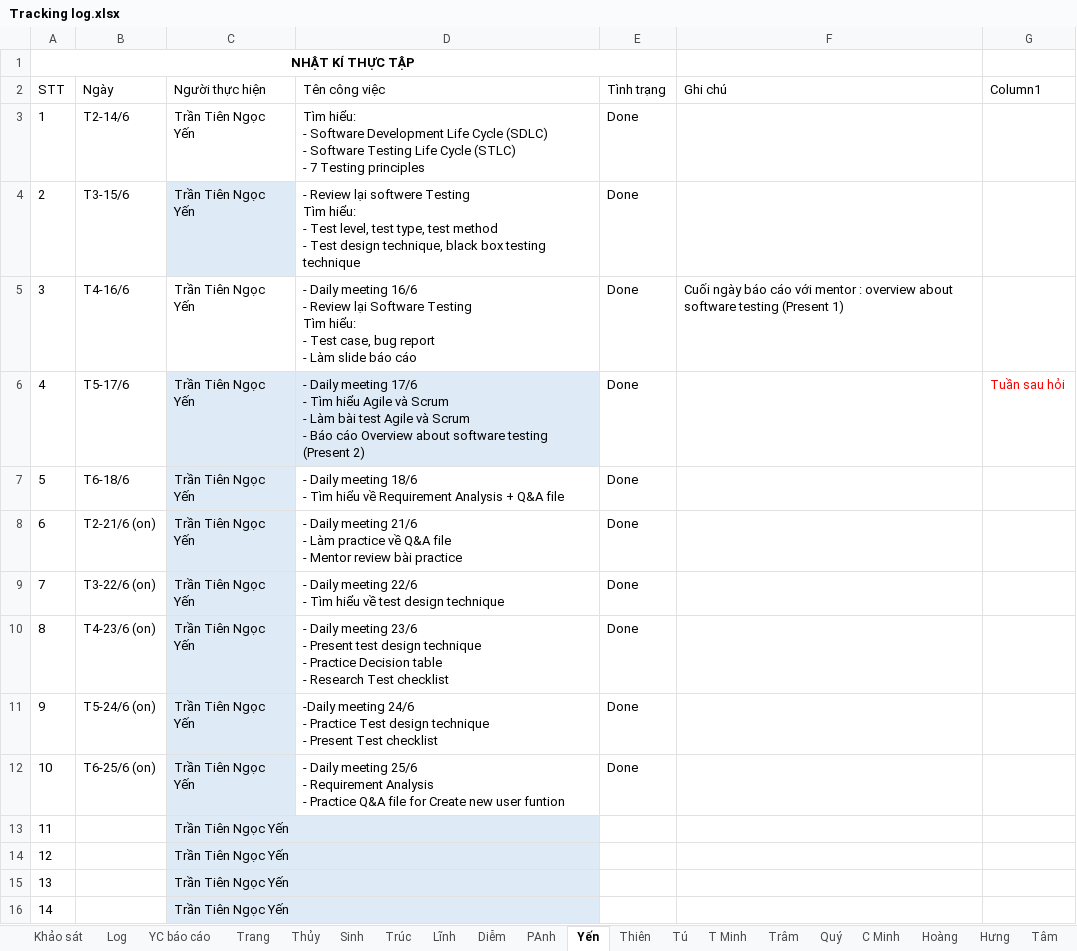
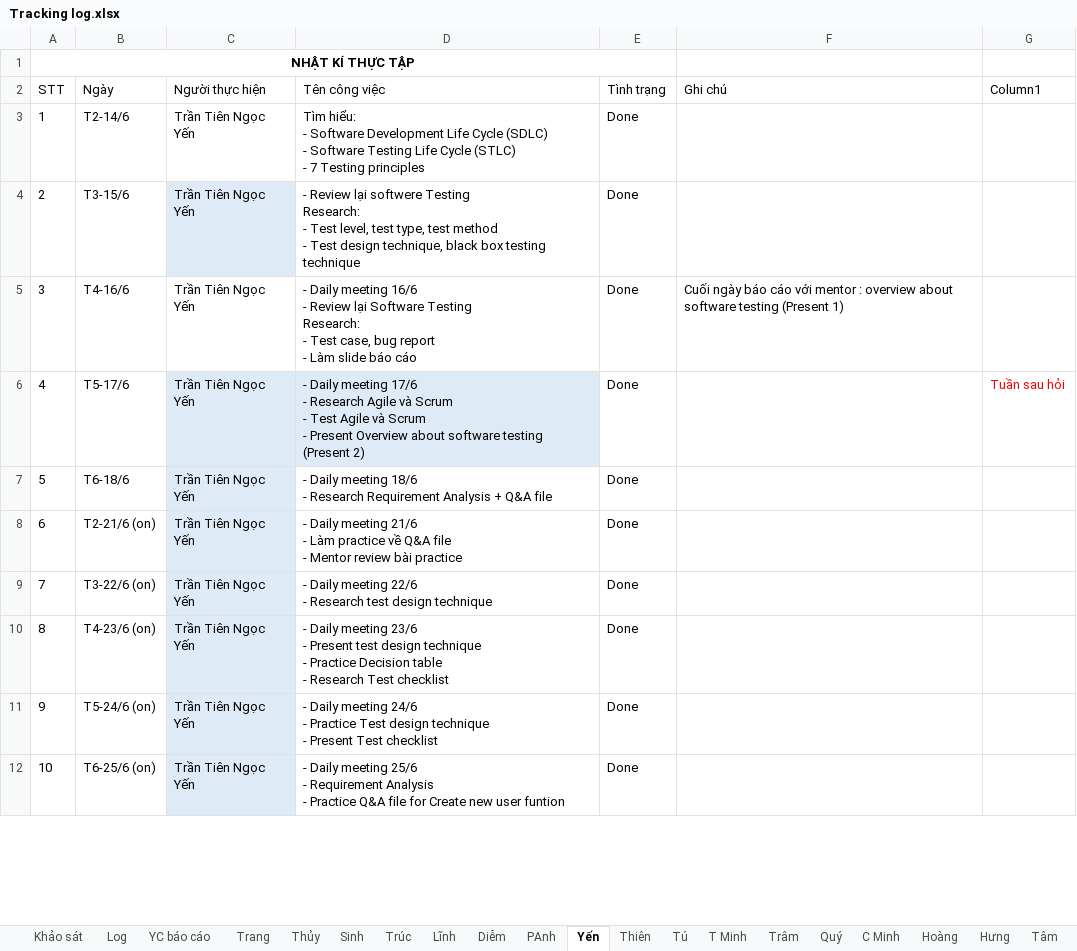
Before and after one commit to nhamct/TTNN44K, an Excel workbook: Tracking log.xlsx, sheet Yến, drawn as a sheet; only a part is shown; values as stored, in another font and other column widths than the file's, no borders; table styles not drawn; removed rows and columns are numbered as before the commit, all else as after; ↵ is a line break in a cell; the diff covers the shown part only; the diff names each change by its address in the sheet, - before the commit and + after, or states it on an @@ line.

Commit message:
Update Tracking log.xlsx

```diff
--- a/Tracking log.xlsx (sheet Yến)
+++ b/Tracking log.xlsx (sheet Yến)
-D4 (Tên công việc): …softwere Testing ↵ Tìm hiểu: ↵ - Test…
+D4 (Tên công việc): …softwere Testing ↵ Research: ↵ - Test…
-D5 (Tên công việc): …Software Testing ↵ Tìm hiểu: ↵ - Test…
+D5 (Tên công việc): …Software Testing ↵ Research: ↵ - Test…
-D6 (Tên công việc): …17/6 ↵ - Tìm hiểu Agile và Scrum ↵ - Làm bài test Agile và Scrum ↵ - Báo cáo Overview about…
+D6 (Tên công việc): …17/6 ↵ - Research Agile và Scrum ↵ - Test Agile và Scrum ↵ - Present Overview about…
-D7 (Tên công việc): …18/6 ↵ - Tìm hiểu về Requirement Analysis…
+D7 (Tên công việc): …18/6 ↵ - Research Requirement Analysis…
-D9 (Tên công việc): …22/6 ↵ - Tìm hiểu về test design…
+D9 (Tên công việc): …22/6 ↵ - Research test design…
-D11 (Tên công việc): -Daily meeting 24/6…
+D11 (Tên công việc): - Daily meeting 24/6…
-row 13: 11 |  | Trần Tiên Ngọc Yến
-row 14: 12 |  | Trần Tiên Ngọc Yến
-row 15: 13 |  | Trần Tiên Ngọc Yến
-row 16: 14 |  | Trần Tiên Ngọc Yến
```
Also changed, not shown: 12 added rows and 1 removed row elsewhere in this sheet.
